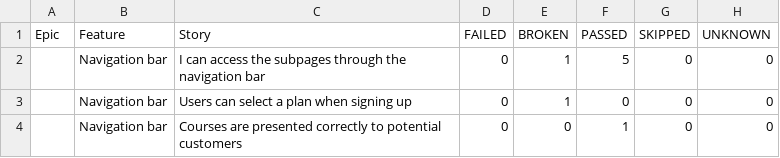
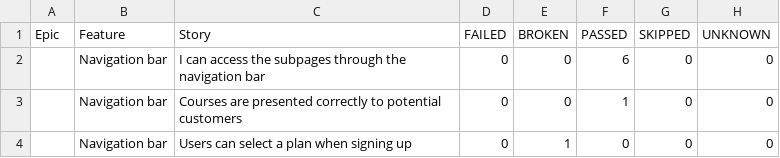
Before and after one commit to ingmarcela27/selenium-cucumber-allure-java, a CSV file: allureReport/data/behaviors.csv, drawn as a sheet.

```diff
--- a/allureReport/data/behaviors.csv
+++ b/allureReport/data/behaviors.csv
@@ -1,4 +1,4 @@
 "Epic","Feature","Story","FAILED","BROKEN","PASSED","SKIPPED","UNKNOWN"
-"","Navigation bar","I can access the subpages through the navigation bar","0","1","5","0","0"
+"","Navigation bar","I can access the subpages through the navigation bar","0","0","6","0","0"
+"","Navigation bar","Courses are presented correctly to potential customers","0","0","1","0","0"
 "","Navigation bar","Users can select a plan when signing up","0","1","0","0","0"
-"","Navigation bar","Courses are presented correctly to potential customers","0","0","1","0","0"
```
Also changed, not shown: allureReport/data/suites.csv, 44 other files.
